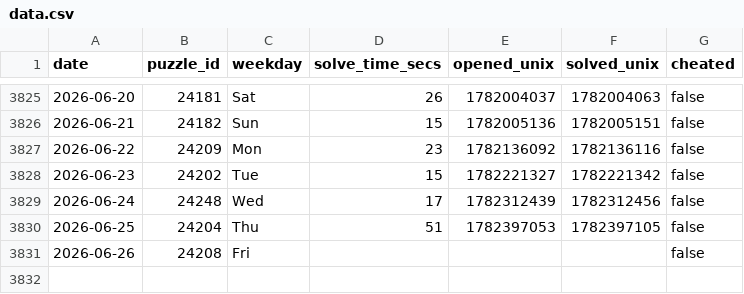
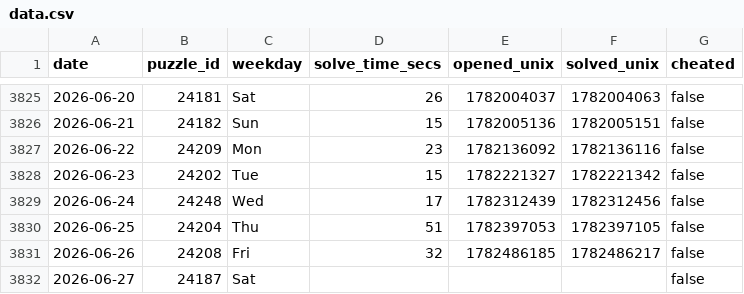
Before and after one commit to samleitermann/NYTMiniScraper, a CSV file: data.csv, drawn as a sheet; only a part is shown, gaps mark what is left out.

```diff
--- a/data.csv
+++ b/data.csv
@@ -3830,2 +3830,3 @@ date,puzzle_id,weekday,solve_time_secs,opened_unix,solved_unix,cheated
 2026-06-25,24204,Thu,51,1782397053,1782397105,false
-2026-06-26,24208,Fri,,,,false
+2026-06-26,24208,Fri,32,1782486185,1782486217,false
+2026-06-27,24187,Sat,,,,false
```
Also changed, not shown: 2 other files.
